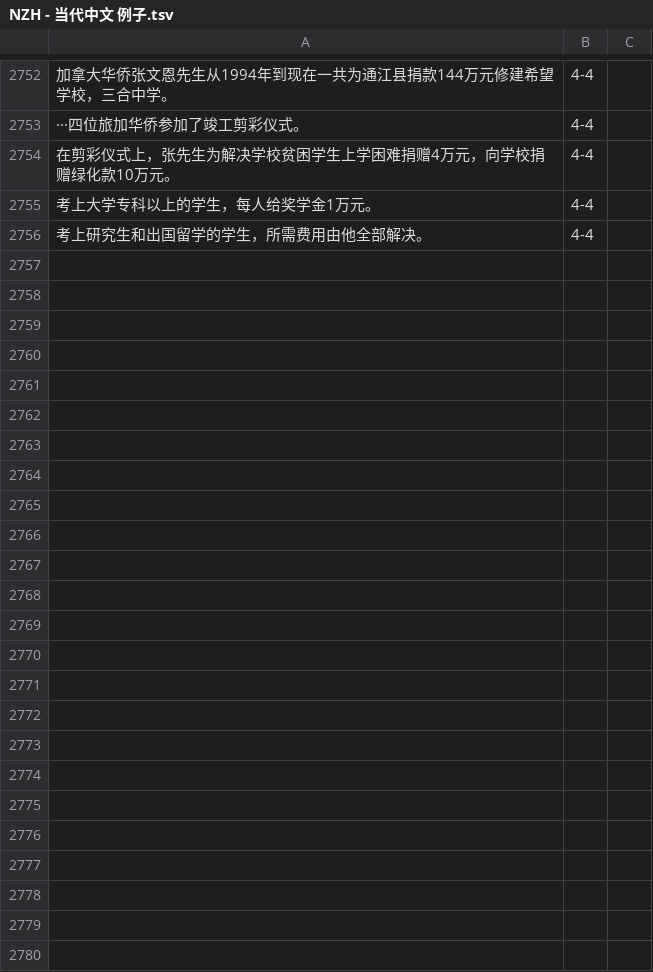
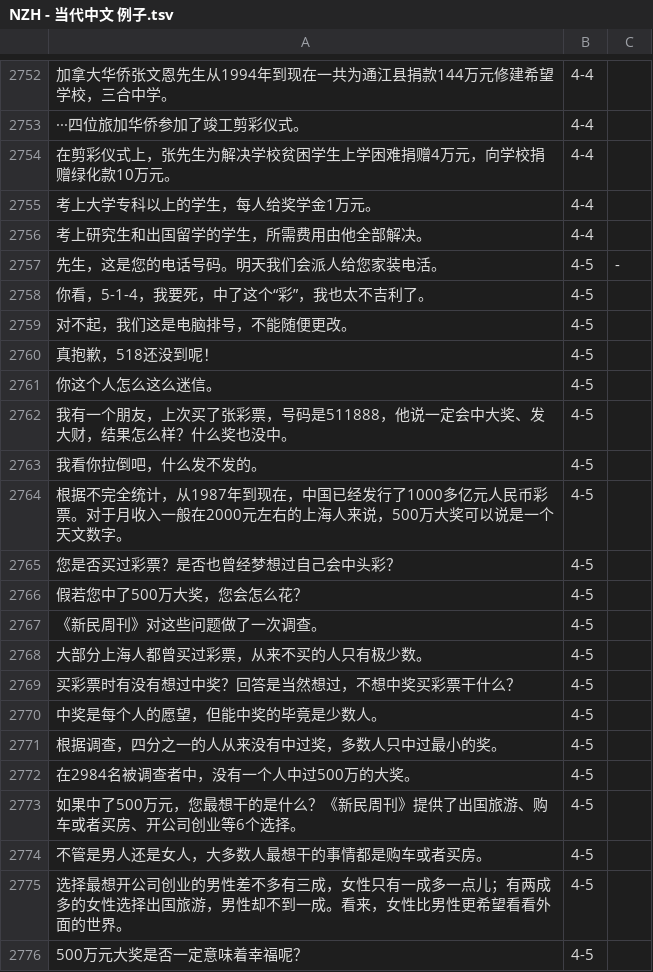
Before and after one commit to jdwebdev/chinois, a TSV file: tsv/NZH - 当代中文 例子.tsv, drawn as a sheet; only a part is shown, gaps mark what is left out; the diff covers the shown part only; the diff names each change by its address in the sheet, - before the commit and + after, or states it on an @@ line.

```diff
--- a/tsv/NZH - 当代中文 例子.tsv
+++ b/tsv/NZH - 当代中文 例子.tsv
+row 2757: 先生，这是您的电话号码。明天我们会派人给您家装电活。 | 4-5 | -
+row 2758: 你看，5-1-4，我要死，中了这个“彩”，我也太不吉利了。 | 4-5
+row 2759: 对不起，我们这是电脑排号，不能随便更改。 | 4-5
+row 2760: 真抱歉，518还没到呢！ | 4-5
+row 2761: 你这个人怎么这么迷信。 | 4-5
+row 2762: 我有一个朋友，上次买了张彩票，号码是511888，他说一定会中大奖、发大财，结果怎么样？什么奖也没中。 | 4-5
+row 2763: 我看你拉倒吧，什么发不发的。 | 4-5
+row 2764: 根据不完全统计，从1987年到现在，中国已经发行了1000多亿元人民币彩票。对于月收入一般在2000元左右的上海人来说，500万大奖可以说是一个天文数字。 | 4-5
+row 2765: 您是否买过彩票？是否也曾经梦想过自己会中头彩？ | 4-5
+row 2766: 假若您中了500万大奖，您会怎么花？ | 4-5
+row 2767: 《新民周刊》对这些问题做了一次调查。 | 4-5
+row 2768: 大部分上海人都曾买过彩票，从来不买的人只有极少数。 | 4-5
+row 2769: 买彩票时有没有想过中奖？回答是当然想过，不想中奖买彩票干什么？ | 4-5
+row 2770: 中奖是每个人的愿望，但能中奖的毕竟是少数人。 | 4-5
+row 2771: 根据调查，四分之一的人从来没有中过奖，多数人只中过最小的奖。 | 4-5
+row 2772: 在2984名被调查者中，没有一个人中过500万的大奖。 | 4-5
+row 2773: 如果中了500万元，您最想干的是什么？《新民周刊》提供了出国旅游、购车或者买房、开公司创业等6个选择。 | 4-5
+row 2774: 不管是男人还是女人，大多数人最想干的事情都是购车或者买房。 | 4-5
+row 2775: 选择最想开公司创业的男性差不多有三成，女性只有一成多一点儿；有两成多的女性选择出国旅游，男性却不到一成。看来，女性比男性更希望看看外面的世界。 | 4-5
+row 2776: 500万元大奖是否一定意味着幸福呢？ | 4-5
```
Also changed, not shown: 30 added rows elsewhere in this file, tsv/NZH - 当代中文 汉字.tsv, tsv/NZH - 当代中文 课文.tsv, 3 other files.
